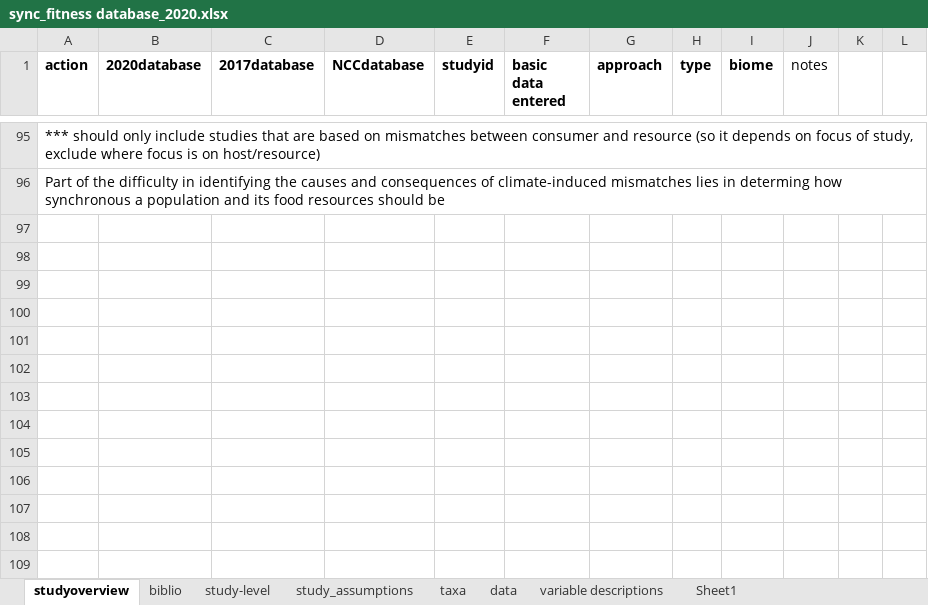
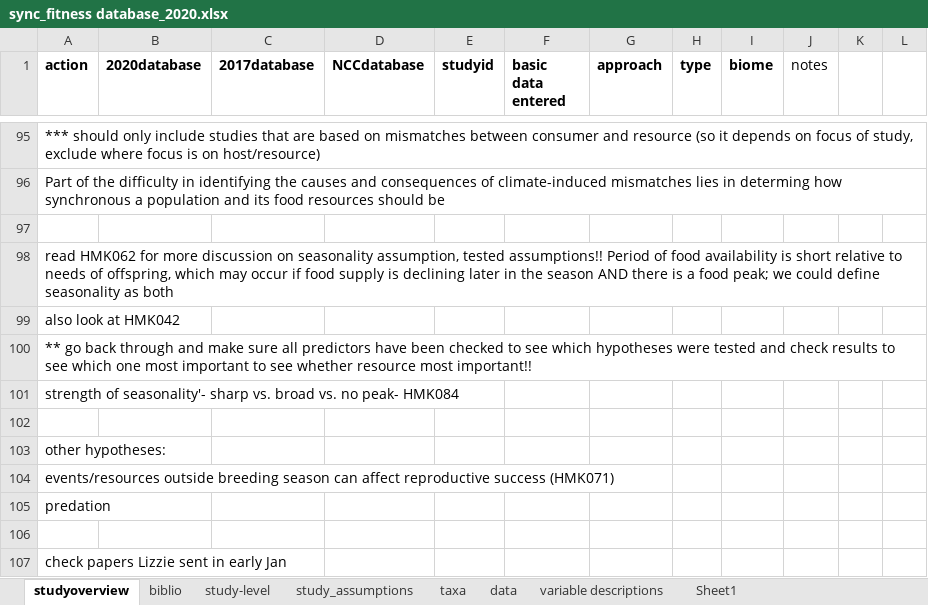
Before and after one commit to kharouba/sync_fitness, an Excel workbook: meta-analysis/sync_fitness database_2020.xlsx, sheet studyoverview, drawn as a sheet; only a part is shown, gaps mark what is left out; values as stored, in another font and other column widths than the file's, no borders; the diff names each change by its address in the sheet, - before the commit and + after, or states it on an @@ line.

Commit message:
Working on assumptions

```diff
--- a/meta-analysis/sync_fitness database_2020.xlsx (sheet studyoverview)
+++ b/meta-analysis/sync_fitness database_2020.xlsx (sheet studyoverview)
+row 97: (empty)
+row 98: read HMK062 for more discussion on seasonality assumption, tested assumptions!! Period of food availability is short relative to needs of offspring, which may occur if food supply is declining later in the season AND there is a food peak; we could define seasonality as both
+row 99: also look at HMK042
+row 100: ** go back through and make sure all predictors have been checked to see which hypotheses were tested and check results to see which one most important to see whether resource most important!!
+row 101: strength of seasonality'- sharp vs. broad vs. no peak- HMK084
+row 102: (empty)
+row 103: other hypotheses:
+row 104: events/resources outside breeding season can affect reproductive success (HMK071)
+row 105: predation
+row 106: (empty)
+row 107: check papers Lizzie sent in early Jan
```
Also changed, not shown: sheet study_assumptions, sheet taxa, 13 other files.
